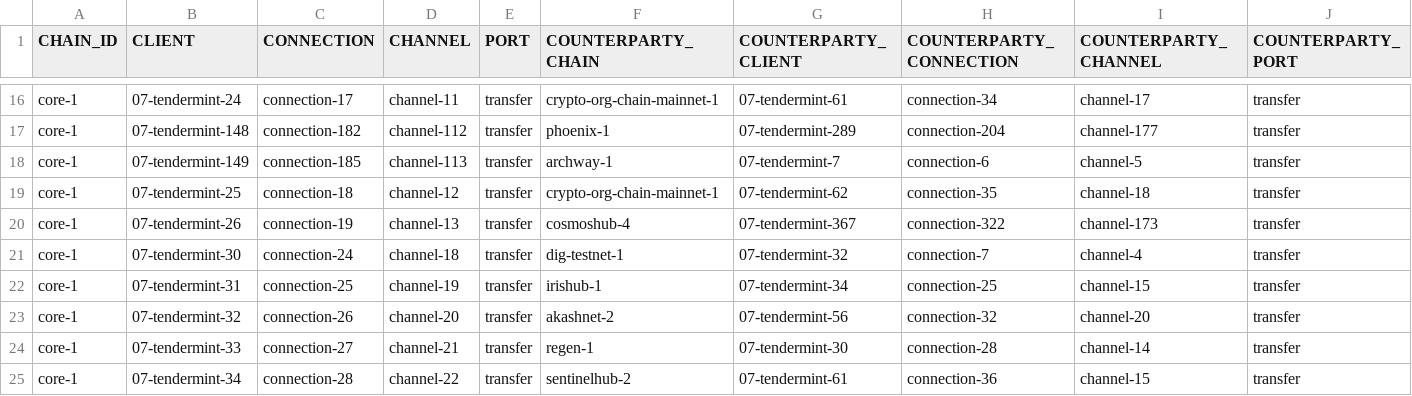
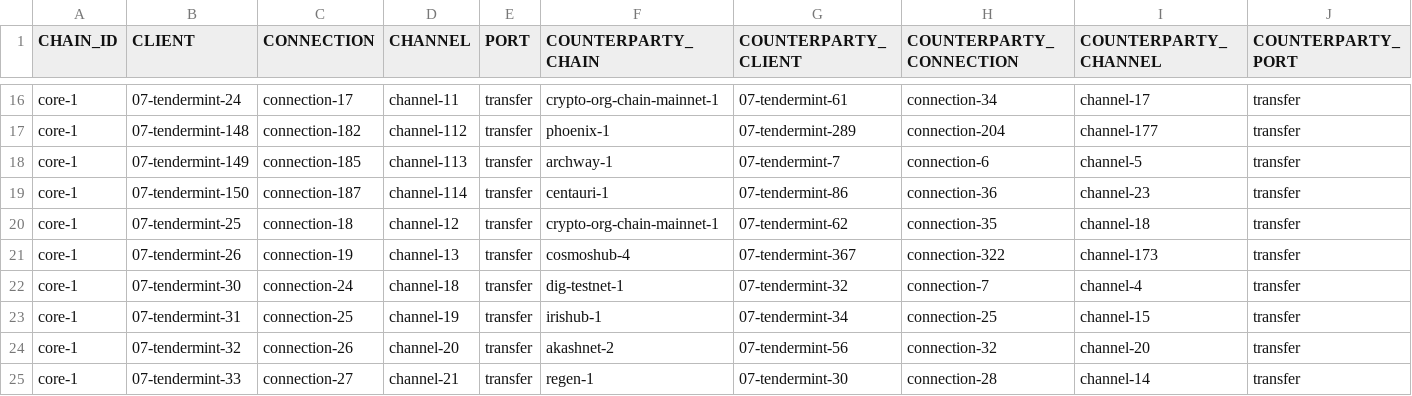
Before and after one commit to clemensgg/ibc-tables, a CSV file: persistence/ibc_table.csv, drawn as a sheet; only a part is shown, gaps mark what is left out; the shorter side is filled out with more unchanged rows.

```diff
--- a/persistence/ibc_table.csv
+++ b/persistence/ibc_table.csv
@@ -18,2 +18,3 @@ core-1, 07-tendermint-148, connection-182, channel-112, transfer, phoenix-1, 07-
 core-1, 07-tendermint-149, connection-185, channel-113, transfer, archway-1, 07-tendermint-7, connection-6, channel-5, transfer
+core-1, 07-tendermint-150, connection-187, channel-114, transfer, centauri-1, 07-tendermint-86, connection-36, channel-23, transfer
 core-1, 07-tendermint-25, connection-18, channel-12, transfer, crypto-org-chain-mainnet-1, 07-tendermint-62, connection-35, channel-18, transfer
```
